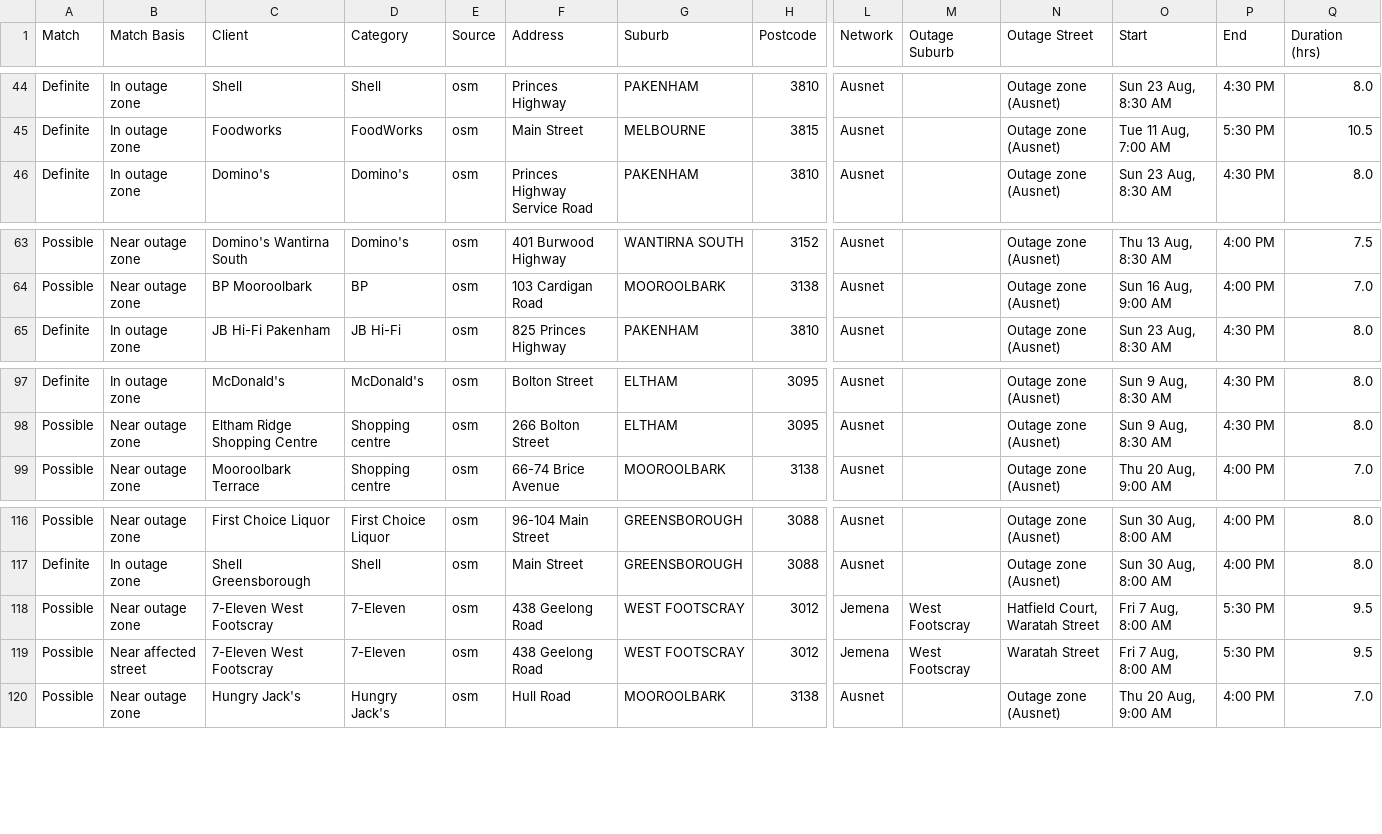
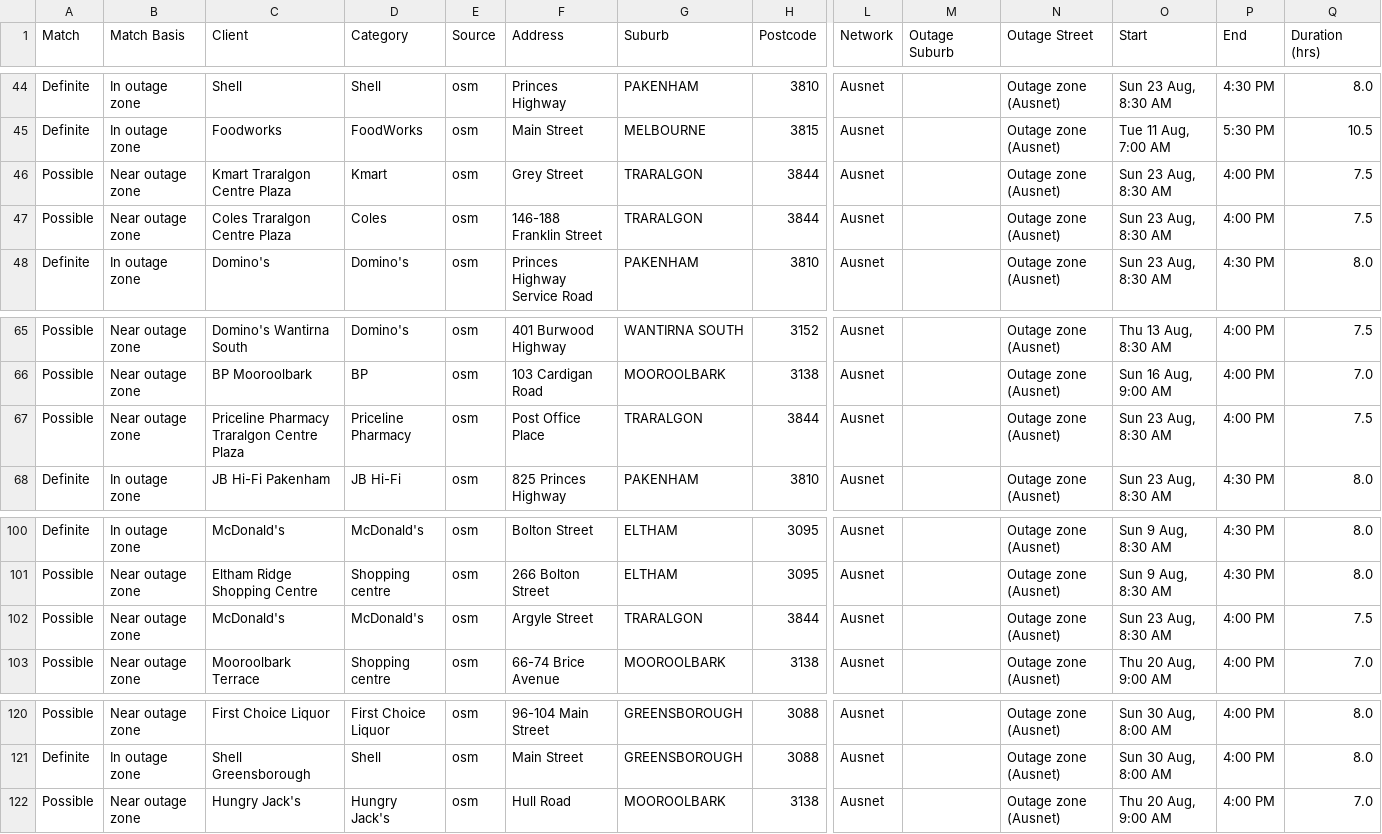
Before and after one commit to Nexus-Energy393/jemena-outages, a CSV file: docs/affected.csv, drawn as a sheet; only a part is shown, gaps mark what is left out; removed rows and columns are numbered as before the commit, all else as after; rows hold the shown columns only; the diff names each change by its address in the sheet, - before the commit and + after, or states it on an @@ line.

```diff
--- a/docs/affected.csv
+++ b/docs/affected.csv
+row 46: Possible | Near outage zone | Kmart Traralgon Centre Plaza | Kmart | osm | Grey Street | TRARALGON | 3844 | Ausnet |  | Outage zone (Ausnet) | Sun 23 Aug, 8:30 AM | 4:00 PM | 7.5
+row 47: Possible | Near outage zone | Coles Traralgon Centre Plaza | Coles | osm | 146-188 Franklin Street | TRARALGON | 3844 | Ausnet |  | Outage zone (Ausnet) | Sun 23 Aug, 8:30 AM | 4:00 PM | 7.5
+row 67: Possible | Near outage zone | Priceline Pharmacy Traralgon Centre Plaza | Priceline Pharmacy | osm | Post Office Place | TRARALGON | 3844 | Ausnet |  | Outage zone (Ausnet) | Sun 23 Aug, 8:30 AM | 4:00 PM | 7.5
+row 102: Possible | Near outage zone | McDonald's | McDonald's | osm | Argyle Street | TRARALGON | 3844 | Ausnet |  | Outage zone (Ausnet) | Sun 23 Aug, 8:30 AM | 4:00 PM | 7.5
-row 118: Possible | Near outage zone | 7-Eleven West Footscray | 7-Eleven | osm | 438 Geelong Road | WEST FOOTSCRAY | 3012 | Jemena | West Footscray | Hatfield Court, Waratah Street | Fri 7 Aug, 8:00 AM | 5:30 PM | 9.5
-row 119: Possible | Near affected street | 7-Eleven West Footscray | 7-Eleven | osm | 438 Geelong Road | WEST FOOTSCRAY | 3012 | Jemena | West Footscray | Waratah Street | Fri 7 Aug, 8:00 AM | 5:30 PM | 9.5
```
Also changed, not shown: 4 other files.
